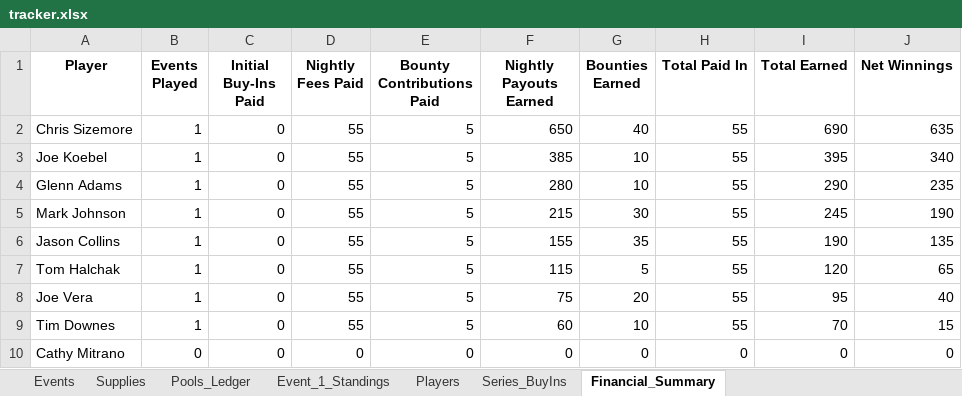
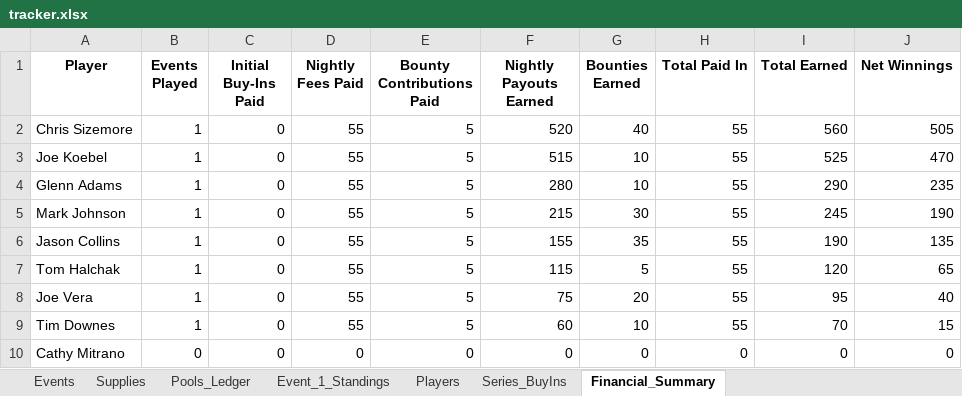
Before and after one commit to mmartuko15/wsop-league-app, an Excel workbook: tracker.xlsx, sheet Financial_Summary, drawn as a sheet; only a part is shown; values as stored, in another font and other column widths than the file's, no borders; the diff names each change by its address in the sheet, - before the commit and + after, or states it on an @@ line.

Commit message:
Update tracker.xlsx from Admin app (v1.8)

```diff
--- a/tracker.xlsx (sheet Financial_Summary)
+++ b/tracker.xlsx (sheet Financial_Summary)
-F2 (Nightly Payouts Earned): 650
+F2 (Nightly Payouts Earned): 520
-I2 (Total Earned): 690
+I2 (Total Earned): 560
-J2 (Net Winnings): 635
+J2 (Net Winnings): 505
-F3 (Nightly Payouts Earned): 385
+F3 (Nightly Payouts Earned): 515
-I3 (Total Earned): 395
+I3 (Total Earned): 525
-J3 (Net Winnings): 340
+J3 (Net Winnings): 470
```
Also changed, not shown: sheet Event_1_Standings.
